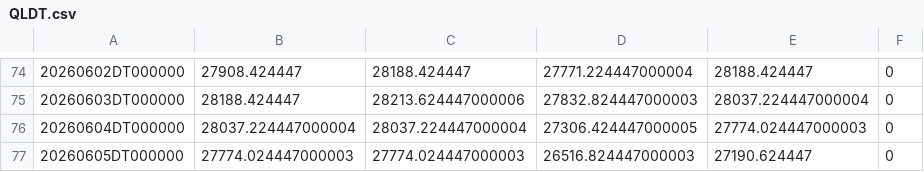
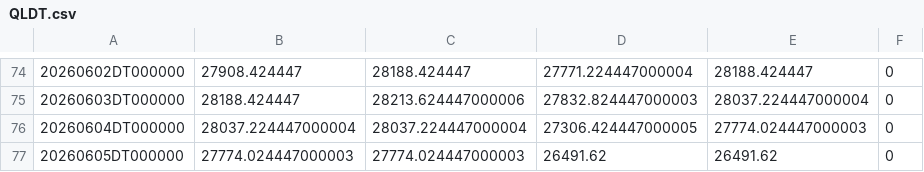
Before and after one commit to ymunwes/seed_youngDreamer_strategies, a CSV file: data/QLDT.csv, drawn as a sheet; only a part is shown, gaps mark what is left out.

```diff
--- a/data/QLDT.csv
+++ b/data/QLDT.csv
@@ -76,2 +76,2 @@
 20260604DT000000,28037.224447000004,28037.224447000004,27306.424447000005,27774.024447000003,0
-20260605DT000000,27774.024447000003,27774.024447000003,26516.824447000003,27190.624447,0
+20260605DT000000,27774.024447000003,27774.024447000003,26491.62,26491.62,0
```
Also changed, not shown: data/QQQT.csv, data/SPXT.csv, 1 other file.
